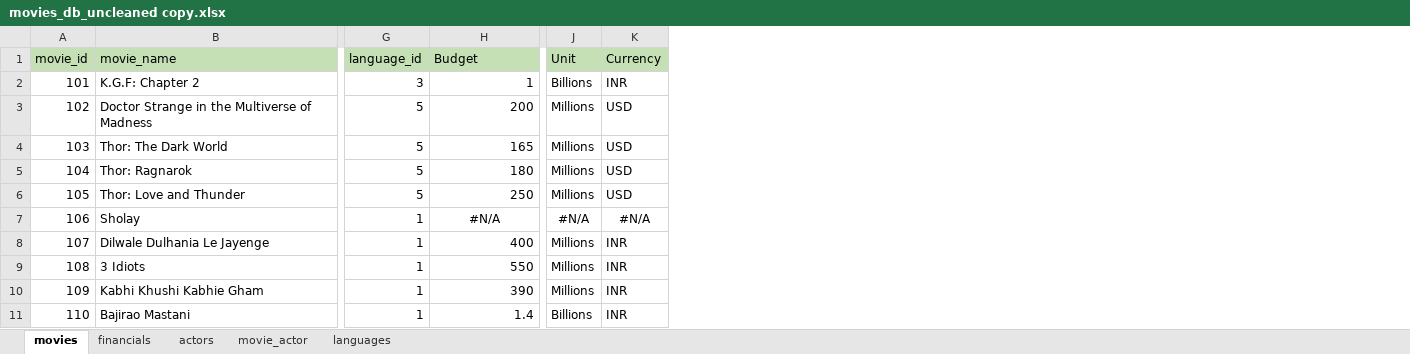
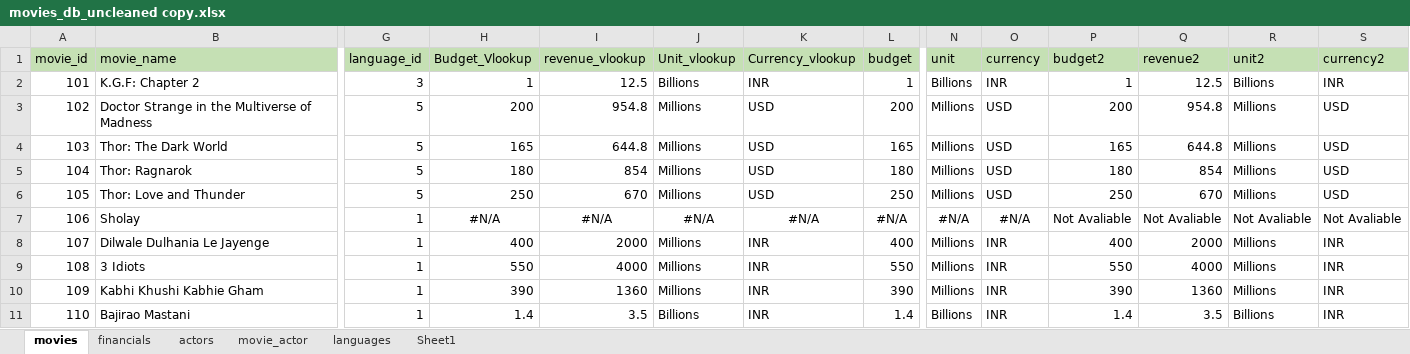
Before and after one commit to aakashpokkanayil/Data_Science_Prep, an Excel workbook: Components/Excel/Movies_DB/movies_db_uncleaned copy.xlsx, sheet movies, drawn as a sheet; only a part is shown, gaps mark what is left out; values as stored, in another font and other column widths than the file's, no borders; conditional formats and table styles not drawn; addresses are those after the commit; the diff names each change by its address in the sheet, - before the commit and + after, or states it on an @@ line.

Commit message:
Movies_DB

```diff
--- a/Components/Excel/Movies_DB/movies_db_uncleaned copy.xlsx (sheet movies)
+++ b/Components/Excel/Movies_DB/movies_db_uncleaned copy.xlsx (sheet movies)
+sheet tab: Sheet1
+column I (revenue_vlookup), rows 2-11: 12.5 | 954.8 | 644.8 | 854 | 670 | #N/A | 2000 | 4000 | 1360 | 3.5
+column J (Unit_vlookup), rows 2-11: Billions | Millions | Millions | Millions | Millions | #N/A | Millions | Millions | Millions | Billions
+column K (Currency_vlookup), rows 2-11: INR | USD | USD | USD | USD | #N/A | INR | INR | INR | INR
+column L (budget), rows 2-11: 1 | 200 | 165 | 180 | 250 | #N/A | 400 | 550 | 390 | 1.4
+column P (budget2), rows 2-11: 1 | 200 | 165 | 180 | 250 | Not Avaliable | 400 | 550 | 390 | 1.4
+column Q (revenue2), rows 2-11: 12.5 | 954.8 | 644.8 | 854 | 670 | Not Avaliable | 2000 | 4000 | 1360 | 3.5
+column R (unit2), rows 2-11: Billions | Millions | Millions | Millions | Millions | Not Avaliable | Millions | Millions | Millions | Billions
+column S (currency2), rows 2-11: INR | USD | USD | USD | USD | Not Avaliable | INR | INR | INR | INR
-H1: Budget
+H1: Budget_Vlookup
-N1: Unit
+N1: unit
-O1: Currency
+O1: currency
```
Also changed, not shown: formulas that keep their value, 1 other file.
